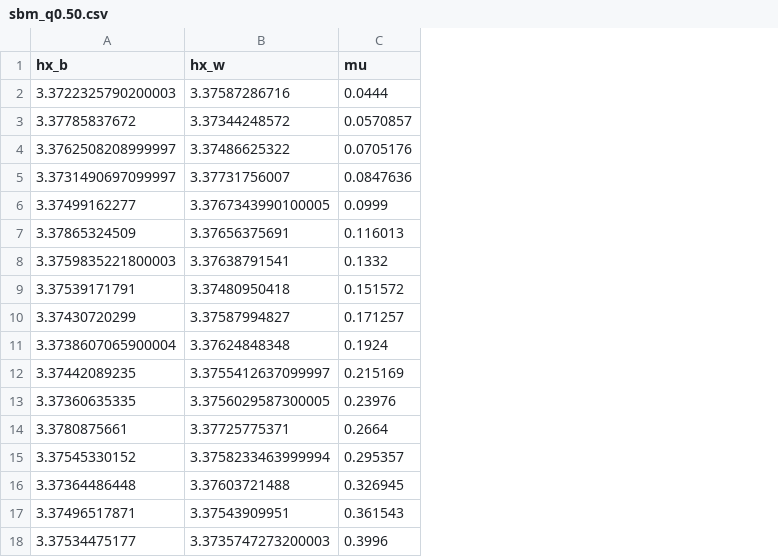
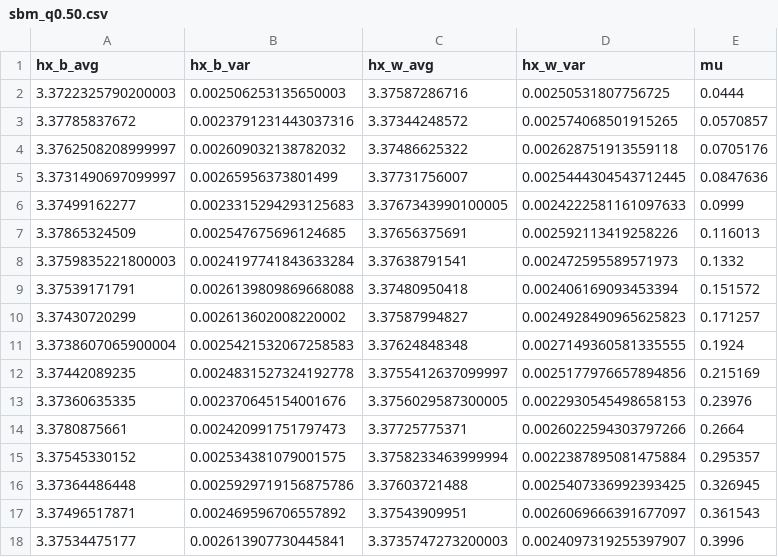
Before and after one commit to jsm8989/quoter, a CSV file: SBM_Nov16/processing/sbm_q0.50.csv, drawn as a sheet; addresses are those after the commit; the diff names each change by its address in the sheet, - before the commit and + after, or states it on an @@ line.

```diff
--- a/SBM_Nov16/processing/sbm_q0.50.csv
+++ b/SBM_Nov16/processing/sbm_q0.50.csv
+column B (hx_b_var), rows 2-18: 0.002506253135650003 | 0.0023791231443037316 | 0.002609032138782032 | 0.00265956373801499 | 0.0023315294293125683 | 0.002547675696124685 | 0.0024197741843633284 | 0.0026139809869668088 | 0.002613602008220002 | 0.0025421532067258583 | 0.0024831527324192778 | 0.002370645154001676 | 0.002420991751797473 | 0.002534381079001575 | 0.0025929719156875786 | 0.002469596706557892 | 0.002613907730445841
+column D (hx_w_var), rows 2-18: 0.00250531807756725 | 0.002574068501915265 | 0.002628751913559118 | 0.0025444304543712445 | 0.0024222581161097633 | 0.002592113419258226 | 0.002472595589571973 | 0.002406169093453394 | 0.0024928490965625823 | 0.0027149360581335555 | 0.0025177976657894856 | 0.0022930545498658153 | 0.0026022594303797266 | 0.0022387895081475884 | 0.0025407336992393425 | 0.0026069666391677097 | 0.0024097319255397907
-A1: hx_b
+A1: hx_b_avg
-C1: hx_w
+C1: hx_w_avg
```
Also changed, not shown: 57 other files.
